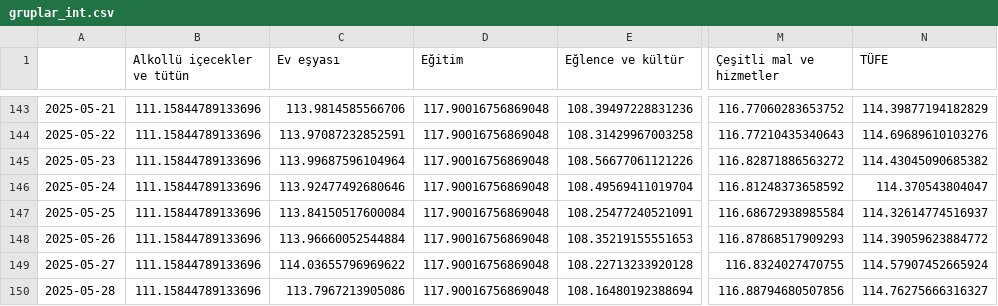
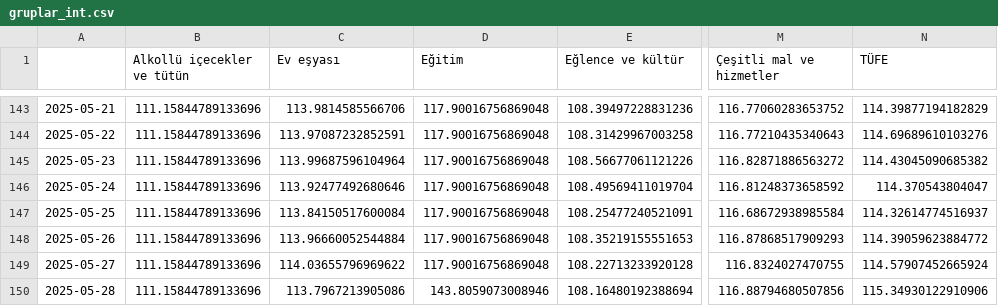
Before and after one commit to kaboya19/web-tufe-streamlit, a CSV file: gruplar_int.csv, drawn as a sheet; only a part is shown, gaps mark what is left out; the diff names each change by its address in the sheet, - before the commit and + after, or states it on an @@ line.

```diff
--- a/gruplar_int.csv
+++ b/gruplar_int.csv
-D150 (Eğitim): 117.90016756869048
+D150 (Eğitim): 143.8059073008946
-N150 (TÜFE): 114.76275666316327
+N150 (TÜFE): 115.34930122910906
```
Also changed, not shown: anagruplar.csv, ağırlıklartüfe.csv, 6 other files.
